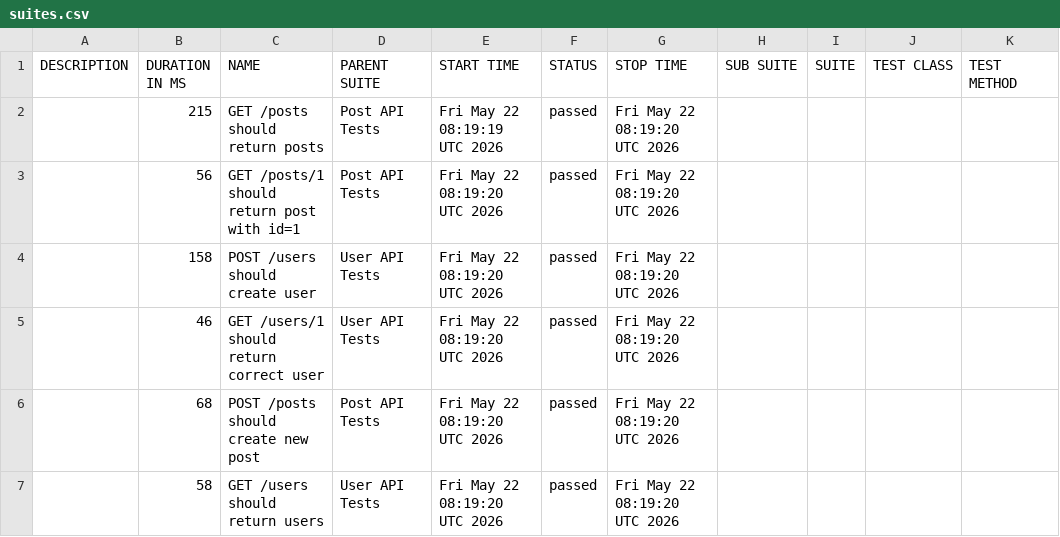
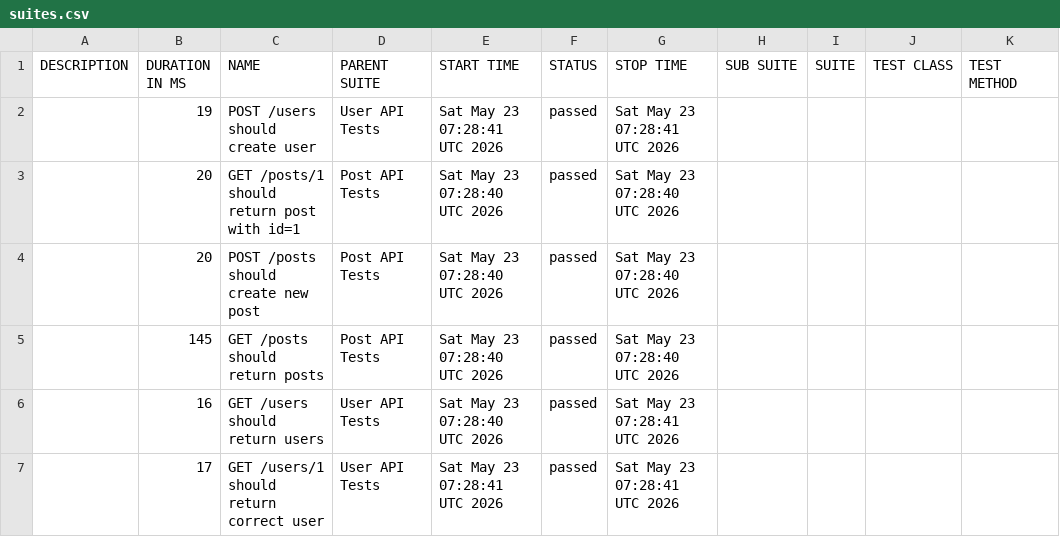
Before and after one commit to AnhAutomationTester/API_Automation_Mocha, a CSV file: data/suites.csv, drawn as a sheet.

```diff
--- a/data/suites.csv
+++ b/data/suites.csv
@@ -1,7 +1,7 @@
 "DESCRIPTION","DURATION IN MS","NAME","PARENT SUITE","START TIME","STATUS","STOP TIME","SUB SUITE","SUITE","TEST CLASS","TEST METHOD"
-"","215","GET /posts should return posts","Post API Tests","Fri May 22 08:19:19 UTC 2026","passed","Fri May 22 08:19:20 UTC 2026","","","",""
-"","56","GET /posts/1 should return post with id=1","Post API Tests","Fri May 22 08:19:20 UTC 2026","passed","Fri May 22 08:19:20 UTC 2026","","","",""
-"","158","POST /users should create user","User API Tests","Fri May 22 08:19:20 UTC 2026","passed","Fri May 22 08:19:20 UTC 2026","","","",""
-"","46","GET /users/1 should return correct user","User API Tests","Fri May 22 08:19:20 UTC 2026","passed","Fri May 22 08:19:20 UTC 2026","","","",""
-"","68","POST /posts should create new post","Post API Tests","Fri May 22 08:19:20 UTC 2026","passed","Fri May 22 08:19:20 UTC 2026","","","",""
-"","58","GET /users should return users","User API Tests","Fri May 22 08:19:20 UTC 2026","passed","Fri May 22 08:19:20 UTC 2026","","","",""
+"","19","POST /users should create user","User API Tests","Sat May 23 07:28:41 UTC 2026","passed","Sat May 23 07:28:41 UTC 2026","","","",""
+"","20","GET /posts/1 should return post with id=1","Post API Tests","Sat May 23 07:28:40 UTC 2026","passed","Sat May 23 07:28:40 UTC 2026","","","",""
+"","20","POST /posts should create new post","Post API Tests","Sat May 23 07:28:40 UTC 2026","passed","Sat May 23 07:28:40 UTC 2026","","","",""
+"","145","GET /posts should return posts","Post API Tests","Sat May 23 07:28:40 UTC 2026","passed","Sat May 23 07:28:40 UTC 2026","","","",""
+"","16","GET /users should return users","User API Tests","Sat May 23 07:28:40 UTC 2026","passed","Sat May 23 07:28:41 UTC 2026","","","",""
+"","17","GET /users/1 should return correct user","User API Tests","Sat May 23 07:28:41 UTC 2026","passed","Sat May 23 07:28:41 UTC 2026","","","",""
```
Also changed, not shown: 50 other files.
